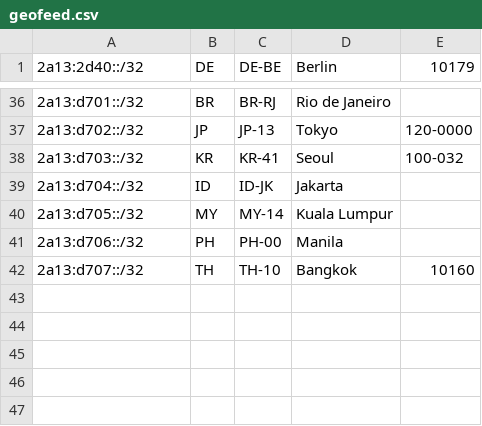
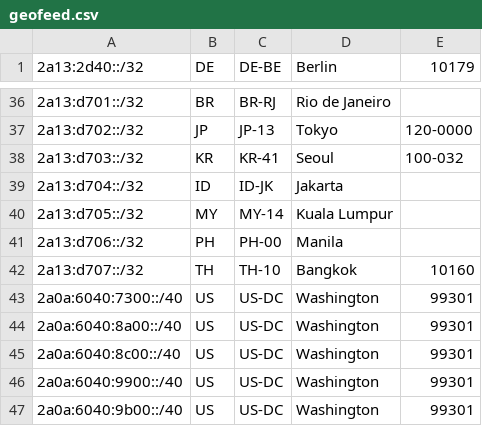
Before and after one commit to Regltddef/geofeed-google, a CSV file: geofeed.csv, drawn as a sheet; only a part is shown, gaps mark what is left out.

Commit message:
Update geofeed.csv
Added 5 /40

```diff
--- a/geofeed.csv
+++ b/geofeed.csv
@@ -42 +42,6 @@
 2a13:d707::/32,TH,TH-10,Bangkok,10160
+2a0a:6040:7300::/40,US,US-DC,Washington,99301
+2a0a:6040:8a00::/40,US,US-DC,Washington,99301
+2a0a:6040:8c00::/40,US,US-DC,Washington,99301
+2a0a:6040:9900::/40,US,US-DC,Washington,99301
+2a0a:6040:9b00::/40,US,US-DC,Washington,99301
```
